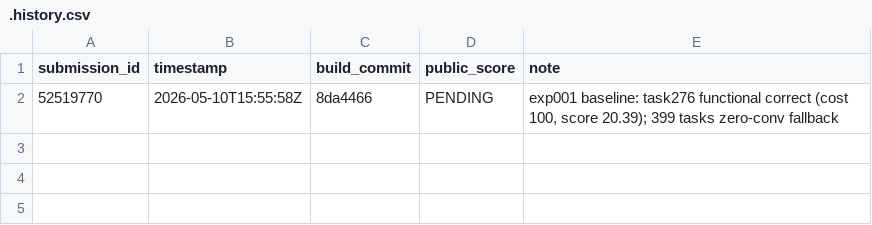
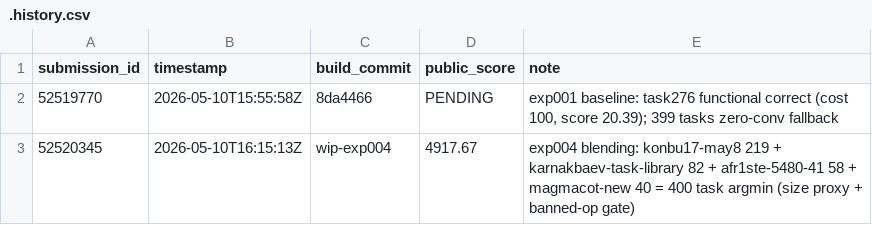
Before and after one commit to ykaya-jp/neuro-golf-2026, a CSV file: submissions/.history.csv, drawn as a sheet; the diff names each change by its address in the sheet, - before the commit and + after, or states it on an @@ line.

Commit message:
feat(blending): exp004 bootstrap → LB 4917.67 (= 20.39 から +4897 lift / 240×)
実装:
- src/neurogolf_2026/blending/{__init__,source_pool,argmin,build_blended}.py
  公開 7 source の per-task argmin (= ONNX file size proxy + banned-op gate)
- scripts/run_blending.py — CLI (inventory, build)
- tests/test_blending.py — 4 件 (inventory, argmin synthetic, self-preferred, constraints)
- docs/dev/exp004-blending-and-refinement-loop-design.md — 短期 + 中期 設計
  IJCAI talk invitation 候補となる新規性 (Cost-aware Refinement Loop) を文書化
- .criteria/kaggle-neurogolf-2026-exp004-blending-bootstrap.yaml

公開 source 7 種 (DL 済):
- konbu17/neurogolf-2026-may-8-updated kernel output (400 onnx)
- afr1ste/neurogolf-5480-41-current-rules-score kernel output (400 onnx)
- jonathanchan/ngc26-constraint-smart-logic-mix-blending kernel output (303 onnx)
- magmacot/neurogolf-new-blending kernel output (400 onnx)
- konbu17/neurogolf-2026-blended-401-v117 dataset (400 onnx)
- karnakbaevarthur/neurogolf-2026-task-transformation-library dataset (266 onnx)
- karnakbaevarthur/logic-for-each-arc-task dataset (204 onnx)

Build 結果 (submissions/blended.zip = submissions/submission.zip 787 KB):
- konbu17-may8: 219 task (= 過半最小)
- karnakbaevarthur-task-library: 82
- afr1ste-5480-41: 58
- magmacot-new-blending: 40
- karnakbaevarthur-logic: 1
- 自前 (task276): 0 件 (= konbu17 の 217 byte が自前 572 byte より小)
- fallback: 0 (= 全 400 task カバー)

Kaggle submit 結果:
- submission_id 52520345
- public_score 4917.67 (LB rank ~320 / 1095 teams = top 30%)
- LB top 1 yiheng 7312 まで gap 2394、 8000 まで 3083

中期 plan (= 新規性):
- multi_layer_conv2d_network helper + Cost-aware Refinement Loop (MDL prior + LLM hindsight)
- Multi-architecture voting via LLM diversity
- 期待 lift: 5500 → 7500-8500 (= 優勝圏)
- IJCAI 2026 talk invitation 候補

注意 (= submit 時 hit した):
- Kaggle CLI は -f で指定した file 名を保持して upload する
- File 名が submission.zip でないと 400 Bad Request
- → submissions/submission.zip = submissions/blended.zip のシンボリックでなく実 file 必要

```diff
--- a/submissions/.history.csv
+++ b/submissions/.history.csv
+row 3: 52520345 | 2026-05-10T16:15:13Z | wip-exp004 | 4917.67 | exp004 blending: konbu17-may8 219 + karnakbaev-task-library 82 + afr1ste-5480-41 58 + magmacot-new 40 = 400 task argmin (size proxy + banned-op gate)
```
Also changed, not shown: 9 other files.
